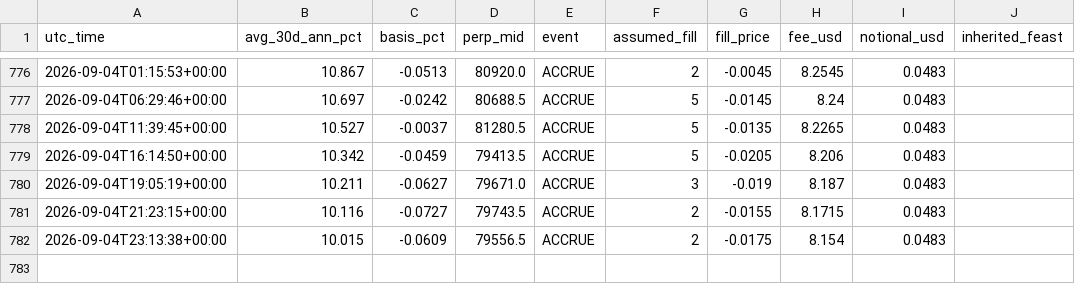
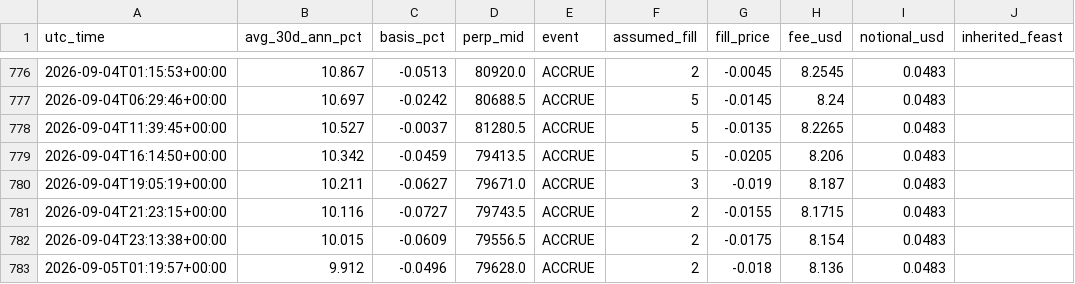
Before and after one commit to dynamicwrapsbh-lang/valr-carry-logger, a CSV file: paper_ledger.csv, drawn as a sheet; only a part is shown, gaps mark what is left out.

```diff
--- a/paper_ledger.csv
+++ b/paper_ledger.csv
@@ -782 +782,2 @@ utc_time,avg_30d_ann_pct,basis_pct,perp_mid,event,assumed_fill,fill_price,fee_us
 2026-09-04T23:13:38+00:00,10.015,-0.0609,79556.5,ACCRUE,2,-0.0175,8.154,0.0483
+2026-09-05T01:19:57+00:00,9.912,-0.0496,79628.0,ACCRUE,2,-0.018,8.136,0.0483
```
Also changed, not shown: valr_carry_log.csv, 1 other file.
